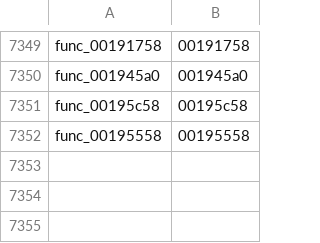
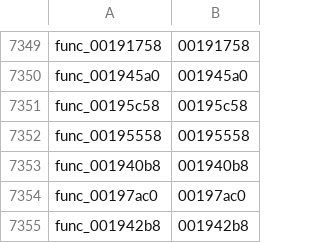
Before and after one commit to GovanifY/kh2, a TSV file: functions.tsv, drawn as a sheet; only a part is shown, gaps mark what is left out; the diff names each change by its address in the sheet, - before the commit and + after, or states it on an @@ line.

```diff
--- a/functions.tsv
+++ b/functions.tsv
+row 7353: func_001940b8 | 001940b8
+row 7354: func_00197ac0 | 00197ac0
+row 7355: func_001942b8 | 001942b8
```
Also changed, not shown: 3 other files.
